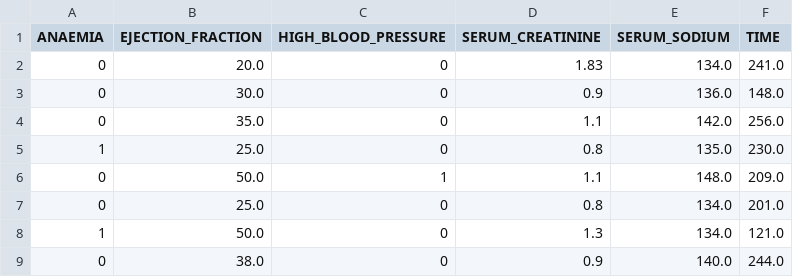
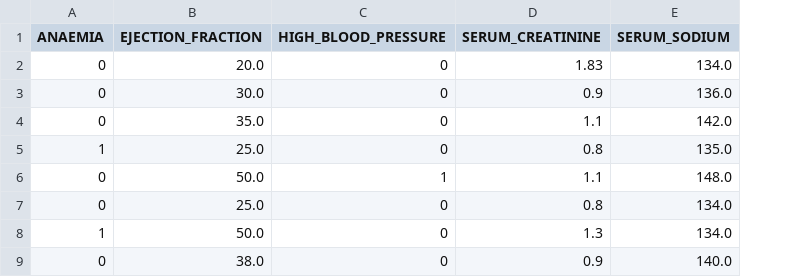
Before and after one commit to JohnPaulinePineda/Portfolio_Project_55, a CSV file: datasets/final/train/features/X_train.csv, drawn as a sheet; only a part is shown; the diff names each change by its address in the sheet, - before the commit and + after, or states it on an @@ line.

```diff
--- a/datasets/final/train/features/X_train.csv
+++ b/datasets/final/train/features/X_train.csv
-column F (TIME), rows 2-9: 241.0 | 148.0 | 256.0 | 230.0 | 209.0 | 201.0 | 121.0 | 244.0
```
Also changed, not shown: datasets/final/train/target/y_train.csv, datasets/final/validation/features/X_validation.csv, 6 other files.
